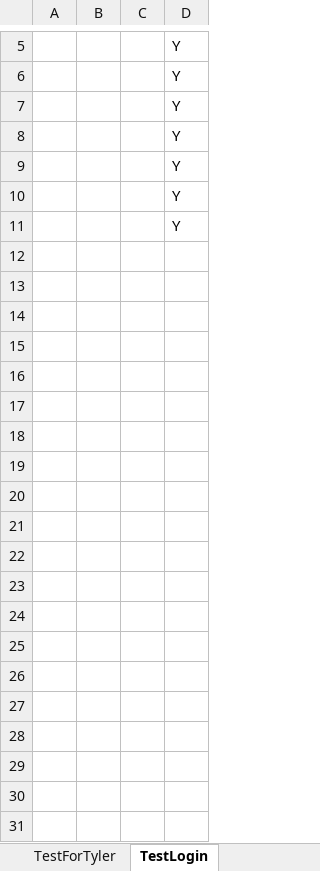
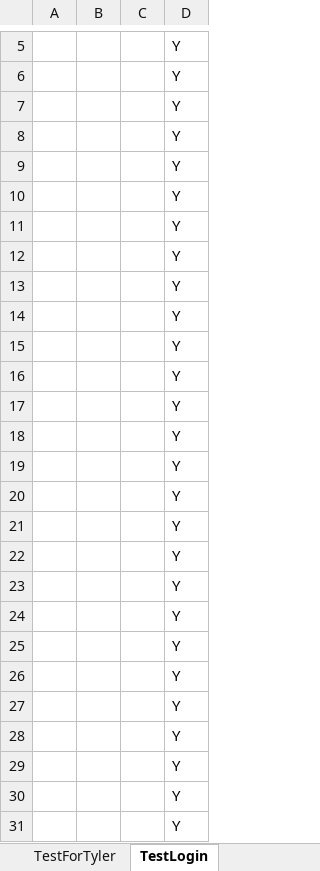
Before and after one commit to dcusend/VPS-Katalon, an Excel workbook: KatalonData/Bootstrap/UM-Data.xlsx, sheet TestLogin, drawn as a sheet; only a part is shown, gaps mark what is left out; values as stored, in another font and other column widths than the file's, no borders; the diff names each change by its address in the sheet, - before the commit and + after, or states it on an @@ line.

Commit message:
Updated TestLogin Data

```diff
--- a/KatalonData/Bootstrap/UM-Data.xlsx (sheet TestLogin)
+++ b/KatalonData/Bootstrap/UM-Data.xlsx (sheet TestLogin)
+row 12:  |  |  | Y
+row 13:  |  |  | Y
+row 14:  |  |  | Y
+row 15:  |  |  | Y
+row 16:  |  |  | Y
+row 17:  |  |  | Y
+row 18:  |  |  | Y
+row 19:  |  |  | Y
+row 20:  |  |  | Y
+row 21:  |  |  | Y
+row 22:  |  |  | Y
+row 23:  |  |  | Y
+row 24:  |  |  | Y
+row 25:  |  |  | Y
+row 26:  |  |  | Y
+row 27:  |  |  | Y
+row 28:  |  |  | Y
+row 29:  |  |  | Y
+row 30:  |  |  | Y
+row 31:  |  |  | Y
```
Also changed, not shown: 2 other files.
